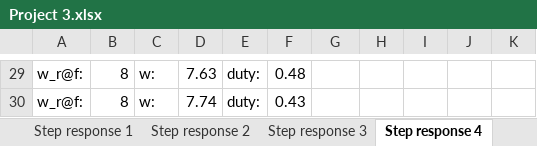
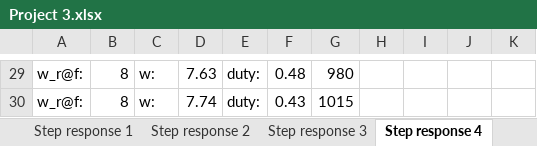
Before and after one commit to Marlenexyz/EMBE-Group, an Excel workbook: docs/Project 3.xlsx, sheet Step response 4, drawn as a sheet; only a part is shown, gaps mark what is left out; values as stored, in another font and other column widths than the file's, no borders; charts and pictures not drawn; the diff covers the shown part only; the diff names each change by its address in the sheet, - before the commit and + after, or states it on an @@ line.

```diff
--- a/docs/Project 3.xlsx (sheet Step response 4)
+++ b/docs/Project 3.xlsx (sheet Step response 4)
-G29: (empty)
+G29: 980
-G30: (empty)
+G30: 1015
```
Also changed, not shown: other rows of this sheet, sheet Step response 2, sheet Step response 1, sheet Step response 3, sheet Standart, sheet Loadperformance PI, other sheet tabs, charts or pictures.
